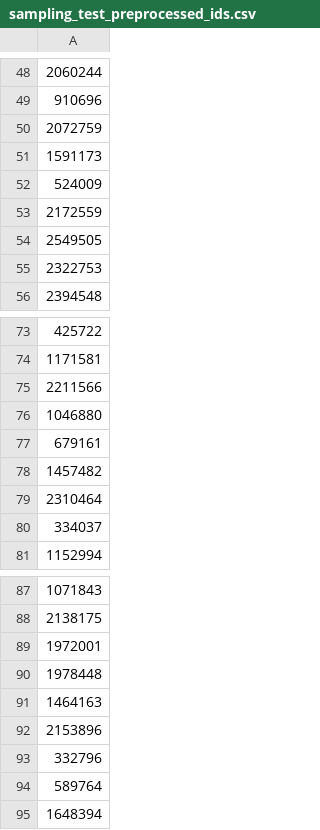
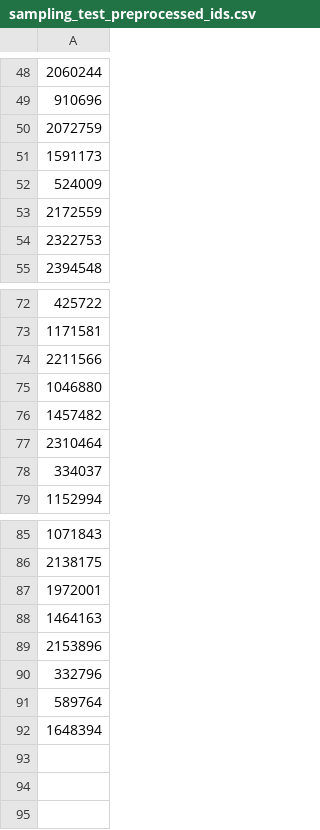
Before and after one commit to JasonEricZhan/Project-of-data-mining-CS235-UCR, a CSV file: Nicholas Kory/sampling_test_preprocessed_ids.csv, drawn as a sheet; only a part is shown, gaps mark what is left out; the diff names each change by its address in the sheet, - before the commit and + after, or states it on an @@ line.

```diff
--- a/Nicholas Kory/sampling_test_preprocessed_ids.csv
+++ b/Nicholas Kory/sampling_test_preprocessed_ids.csv
-row 54: 2549505
-row 77: 679161
-row 90: 1978448
```
Also changed, not shown: Nicholas Kory/sampling_test_preprocessed.csv.
